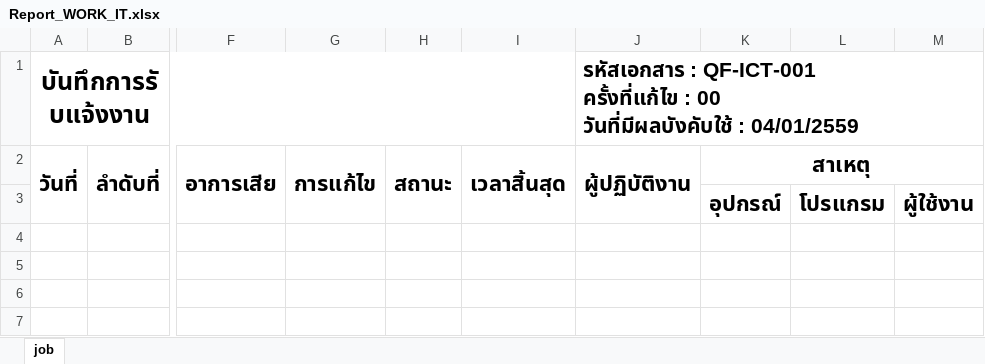
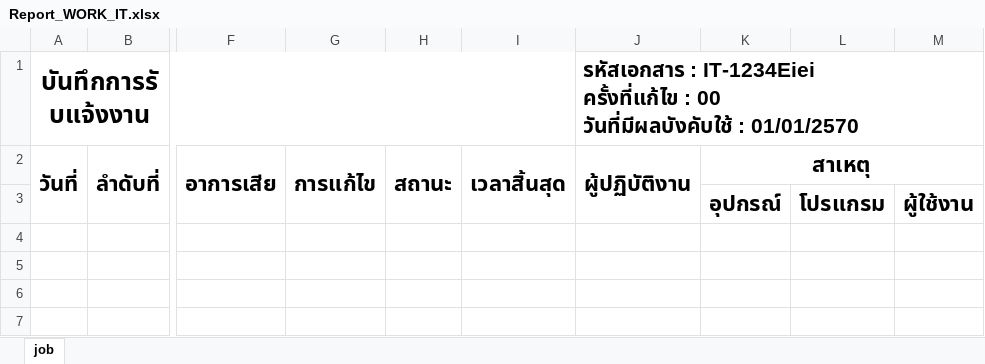
Before and after one commit to JimmyJarudat/SPC-IT-Helpdesk, an Excel workbook: public/report/Report_WORK_IT.xlsx, sheet job, drawn as a sheet; only a part is shown, gaps mark what is left out; values as stored, in another font and other column widths than the file's, no borders; charts and pictures not drawn; ↵ is a line break in a cell; the diff names each change by its address in the sheet, - before the commit and + after, or states it on an @@ line.

```diff
--- a/public/report/Report_WORK_IT.xlsx (sheet job)
+++ b/public/report/Report_WORK_IT.xlsx (sheet job)
-J1: รหัสเอกสาร : QF-ICT-001 ↵ ครั้งที่แก้ไข : 00 ↵ วันที่มีผลบังคับใช้ : 04/01/2559
+J1: รหัสเอกสาร : IT-1234Eiei ↵ ครั้งที่แก้ไข : 00 ↵ วันที่มีผลบังคับใช้ : 01/01/2570
```
Also changed, not shown: charts or pictures, 6 other files.
